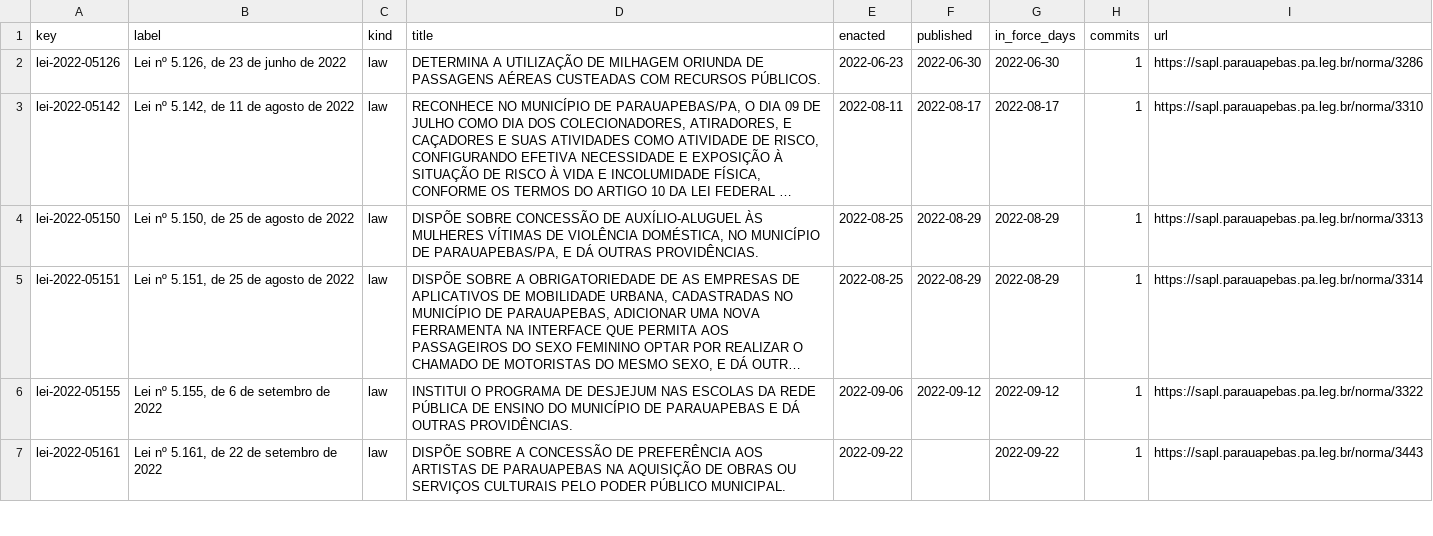
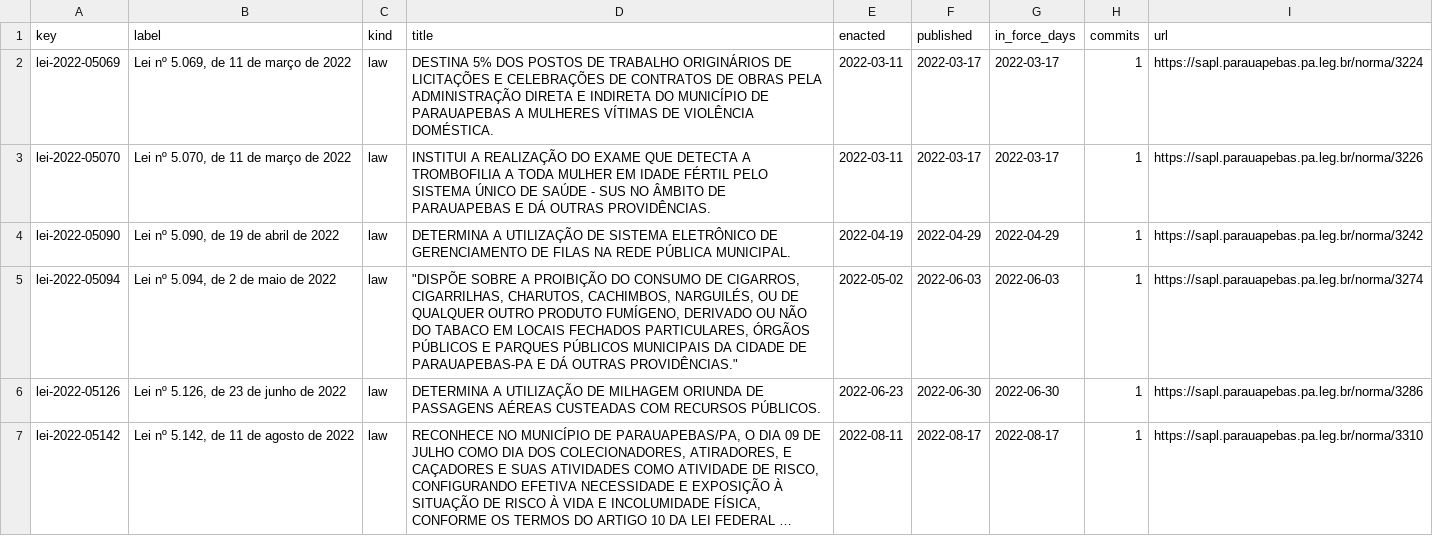
Before and after one commit to lexifina/brazil-parauapebas-city-law, a CSV file: data/laws.csv, drawn as a sheet; only a part is shown; the shorter side is filled out with more unchanged rows; long unchanged cells end in ….

Commit message:
Documentation, tables, tools and REPRODUCE.md
Appended 4 commits to b6a2542d7eb6; corpus sha256 62e033febeae2df1979c51ffd425fbb151557aab5a77070379d35fd1b3a3a830, data retrieved 2026-11-06.

```diff
--- a/data/laws.csv
+++ b/data/laws.csv
@@ -1,2 +1,6 @@
 key,label,kind,title,enacted,published,in_force_days,commits,url
+lei-2022-05069,"Lei nº 5.069, de 11 de março de 2022",law,DESTINA 5% DOS POSTOS DE TRABALHO ORIGINÁRIOS DE LICITAÇÕES E CELEBRAÇÕES DE CONTRATOS DE OBRAS PELA ADMINISTRAÇÃO DIRETA E INDIRETA DO MUNICÍPIO DE PARAUAPEBAS A MULHERES VÍTIMAS DE VIOLÊNCIA DOMÉSTICA.,2022-03-11,2022-03-17,2022-03-17,1,https://sapl.parauapebas.pa.leg.br/norma/3224
+lei-2022-05070,"Lei nº 5.070, de 11 de março de 2022",law,INSTITUI A REALIZAÇÃO DO EXAME QUE DETECTA A TROMBOFILIA A TODA MULHER EM IDADE FÉRTIL PELO SISTEMA ÚNICO DE SAÚDE - SUS NO ÂMBITO DE PARAUAPEBAS E DÁ OUTRAS PROVIDÊNCIAS.,2022-03-11,2022-03-17,2022-03-17,1,https://sapl.parauapebas.pa.leg.br/norma/3226
+lei-2022-05090,"Lei nº 5.090, de 19 de abril de 2022",law,DETERMINA A UTILIZAÇÃO DE SISTEMA ELETRÔNICO DE GERENCIAMENTO DE FILAS NA REDE PÚBLICA MUNICIPAL.,2022-04-19,2022-04-29,2022-04-29,1,https://sapl.parauapebas.pa.leg.br/norma/3242
+lei-2022-05094,"Lei nº 5.094, de 2 de maio de 2022",law,"""DISPÕE SOBRE A PROIBIÇÃO DO CONSUMO DE CIGARROS, CIGARRILHAS, CHARUTOS, CACHIMBOS, NARGUILÉS, OU DE QUALQUER OUTRO PRODUTO FUMÍGENO, DERIVADO OU NÃO DO TABACO EM LOCAIS FECHADOS PARTICULARES, ÓRGÃOS PÚBLICOS E PARQUES PÚBLICOS MUNICIPAIS DA CIDADE DE PARAUAPEBAS-PA E DÁ OUTRAS PROVIDÊNCIAS.""",2022-05-02,2022-06-03,2022-06-03,1,https://sapl.parauapebas.pa.leg.br/norma/3274
 lei-2022-05126,"Lei nº 5.126, de 23 de junho de 2022",law,DETERMINA A UTILIZAÇÃO DE MILHAGEM ORIUNDA DE PASSAGENS AÉREAS CUSTEADAS COM RECURSOS PÚBLICOS.,2022-06-23,2022-06-30,2022-06-30,1,https://sapl.parauapebas.pa.leg.br/norma/3286
```
Also changed, not shown: data/commits.csv, 8 other files.
